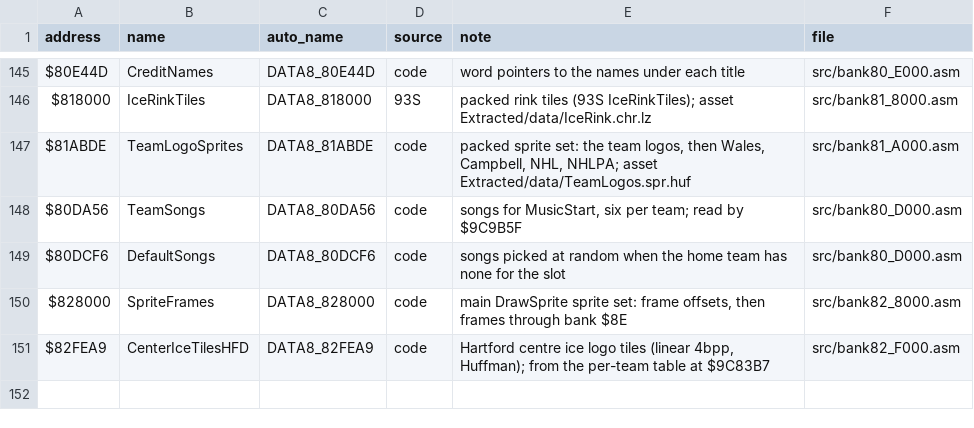
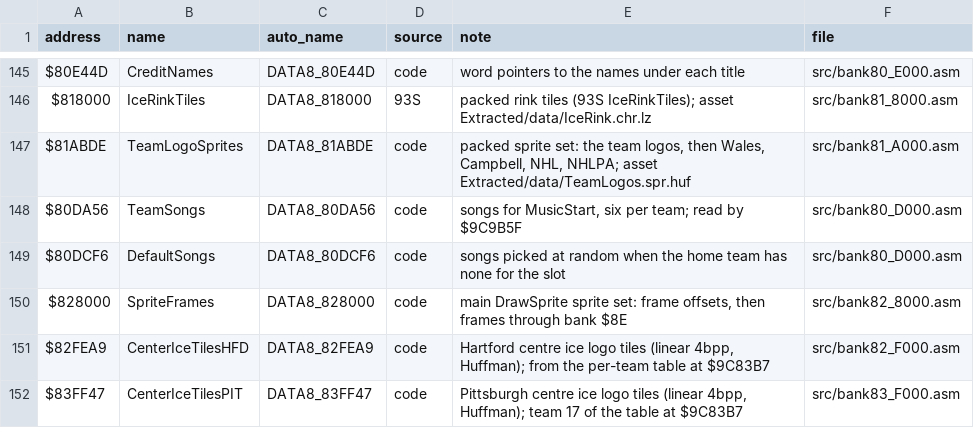
Before and after one commit to Mhopkinsinc/NHL94SNES, a CSV file: docs/name_map.csv, drawn as a sheet; only a part is shown, gaps mark what is left out; the diff names each change by its address in the sheet, - before the commit and + after, or states it on an @@ line.

```diff
--- a/docs/name_map.csv
+++ b/docs/name_map.csv
+row 152: $83FF47 | CenterIceTilesPIT | DATA8_83FF47 | code | Pittsburgh centre ice logo tiles (linear 4bpp, Huffman); team 17 of the table at $9C83B7 | src/bank83_F000.asm
```
Also changed, not shown: 4 other files.
